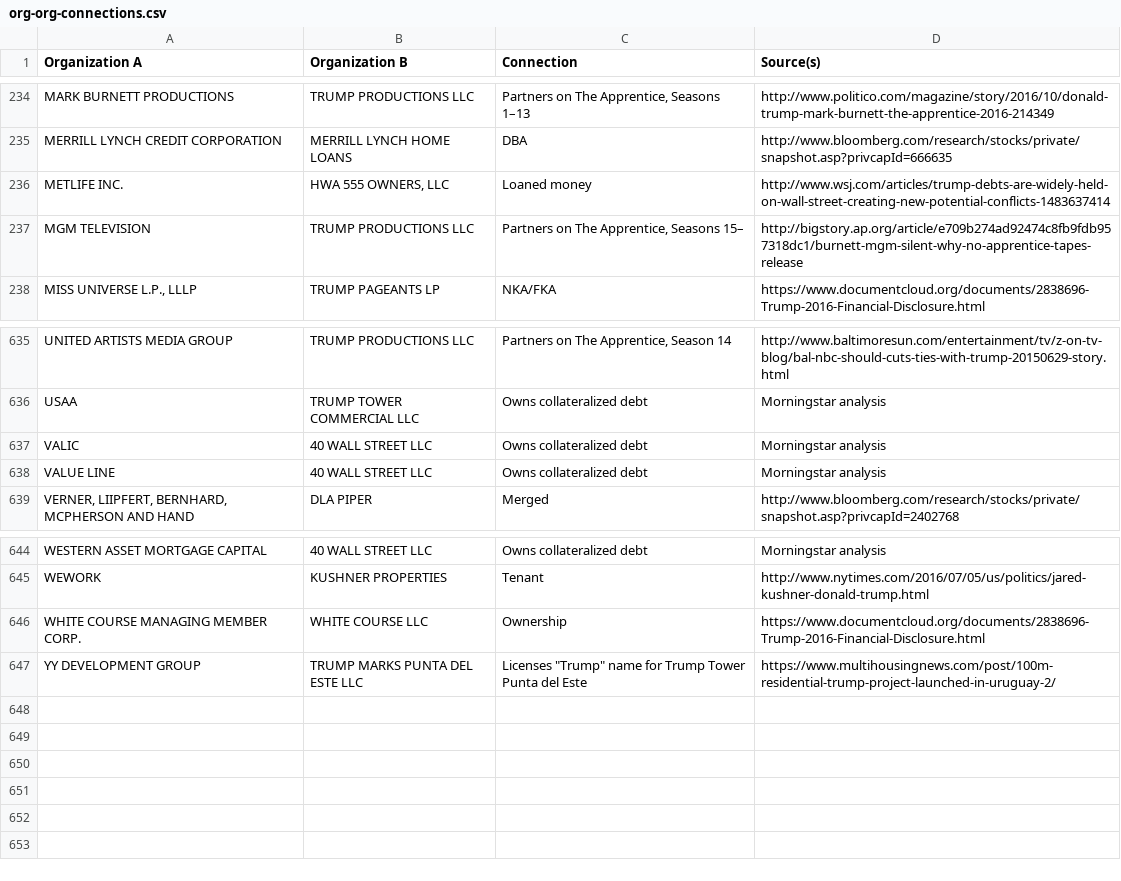
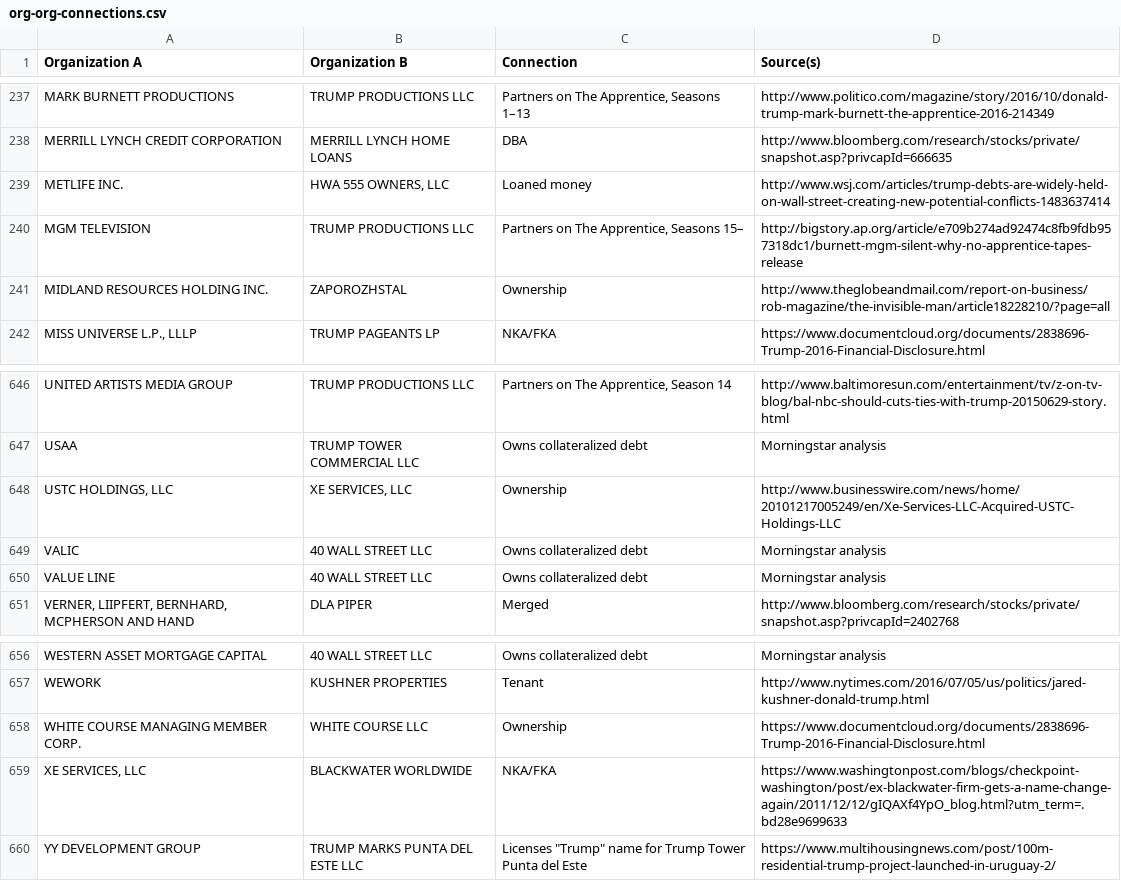
Before and after one commit to BuzzFeedNews/trumpworld, a CSV file: data/org-org-connections.csv, drawn as a sheet; only a part is shown, gaps mark what is left out; the diff covers the shown part only; the diff names each change by its address in the sheet, - before the commit and + after, or states it on an @@ line.

Commit message:
TrumpWorld updates for 2017-01-27

```diff
--- a/data/org-org-connections.csv
+++ b/data/org-org-connections.csv
+row 241: MIDLAND RESOURCES HOLDING INC. | ZAPOROZHSTAL | Ownership | http://www.theglobeandmail.com/report-on-business/rob-magazine/the-invisible-man/article18228210/?page=all
+row 648: USTC HOLDINGS, LLC | XE SERVICES, LLC | Ownership | http://www.businesswire.com/news/home/20101217005249/en/Xe-Services-LLC-Acquired-USTC-Holdings-LLC
+row 659: XE SERVICES, LLC | BLACKWATER WORLDWIDE | NKA/FKA | https://www.washingtonpost.com/blogs/checkpoint-washington/post/ex-blackwater-firm-gets-a-name-change-again/2011/12/12/gIQAXf4YpO_blog.html?utm_term=.bd28e9699633
```
Also changed, not shown: 10 added rows elsewhere in this file, 3 other files.
